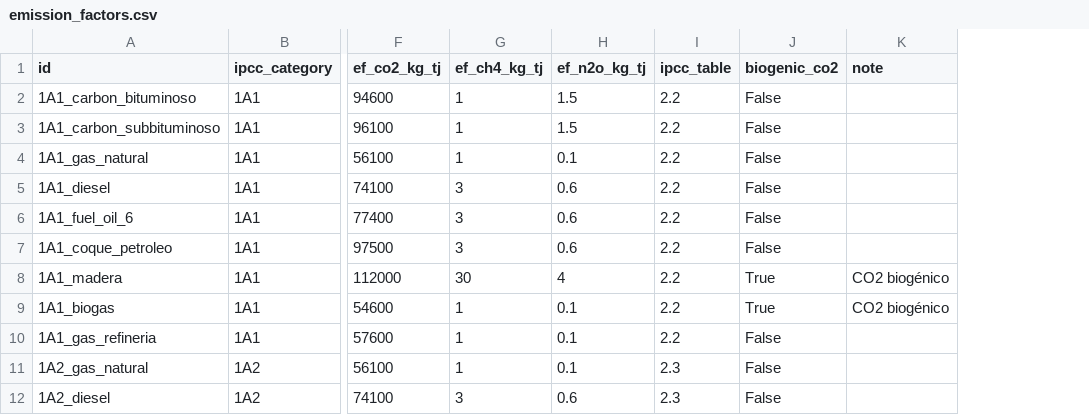
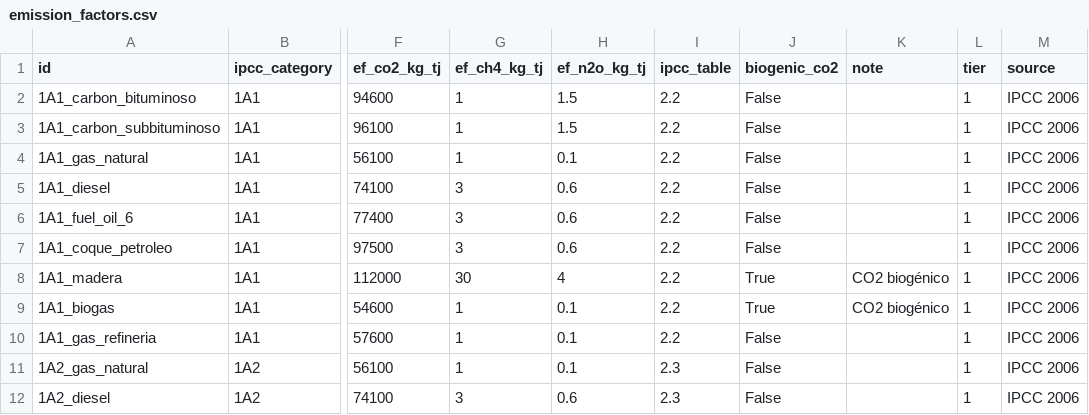
Before and after one commit to agataczerwinska-cmd/chile-ghg-mitigation-toolkit, a CSV file: data/emission_factors.csv, drawn as a sheet; only a part is shown, gaps mark what is left out; the diff names each change by its address in the sheet, - before the commit and + after, or states it on an @@ line.

```diff
--- a/data/emission_factors.csv
+++ b/data/emission_factors.csv
+column L (tier), rows 2-12: all 1
+column M (source), rows 2-12: all IPCC 2006
```
Also changed, not shown: 24 other files.
